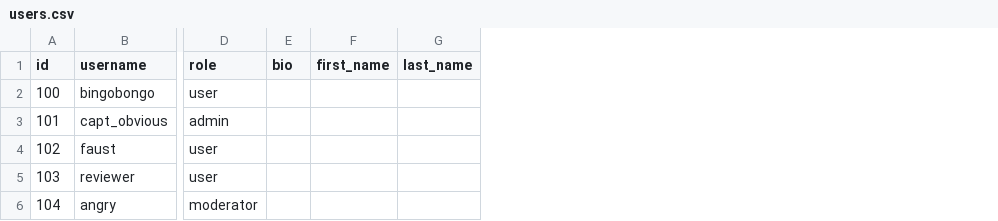
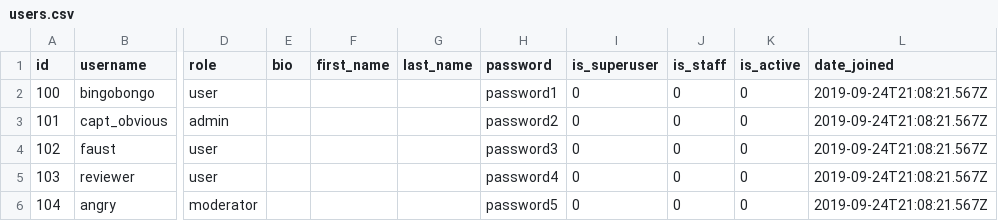
Before and after one commit to VictorTsyganov/api_yamdb, a CSV file: api_yamdb/static/data/users.csv, drawn as a sheet; only a part is shown, gaps mark what is left out; the diff names each change by its address in the sheet, - before the commit and + after, or states it on an @@ line.

Commit message:
Update file users.csv

```diff
--- a/api_yamdb/static/data/users.csv
+++ b/api_yamdb/static/data/users.csv
+column H (password), rows 2-6: password1 | password2 | password3 | password4 | password5
+column I (is_superuser), rows 2-6: all 0
+column J (is_staff), rows 2-6: all 0
+column K (is_active), rows 2-6: all 0
+column L (date_joined), rows 2-6: all 2019-09-24T21:08:21.567Z
```
